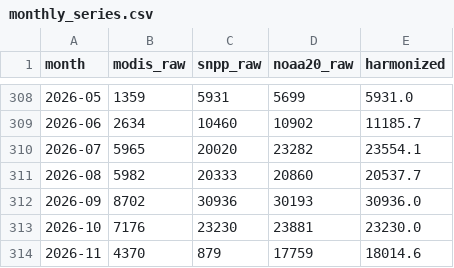
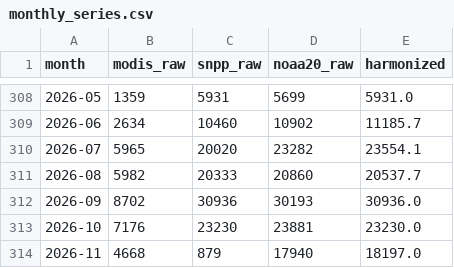
Before and after one commit to 1Mayita/3M_Nasa, a CSV file: data/processed/monthly_series.csv, drawn as a sheet; only a part is shown, gaps mark what is left out.

```diff
--- a/data/processed/monthly_series.csv
+++ b/data/processed/monthly_series.csv
@@ -313,2 +313,2 @@ month,modis_raw,snpp_raw,noaa20_raw,harmonized
 2026-10,7176,23230,23881,23230.0
-2026-11,4370,879,17759,18014.6
+2026-11,4668,879,17940,18197.0
```
Also changed, not shown: 3 other files.
